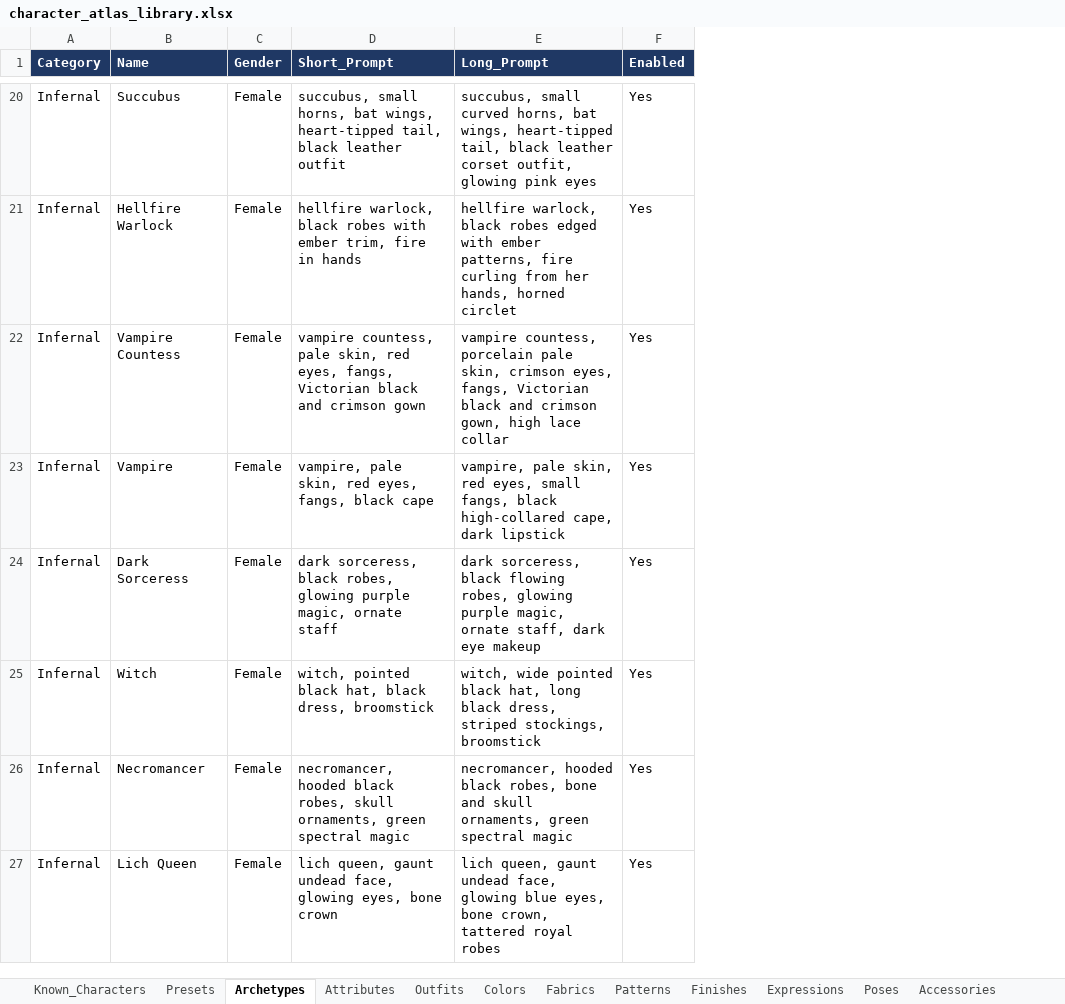
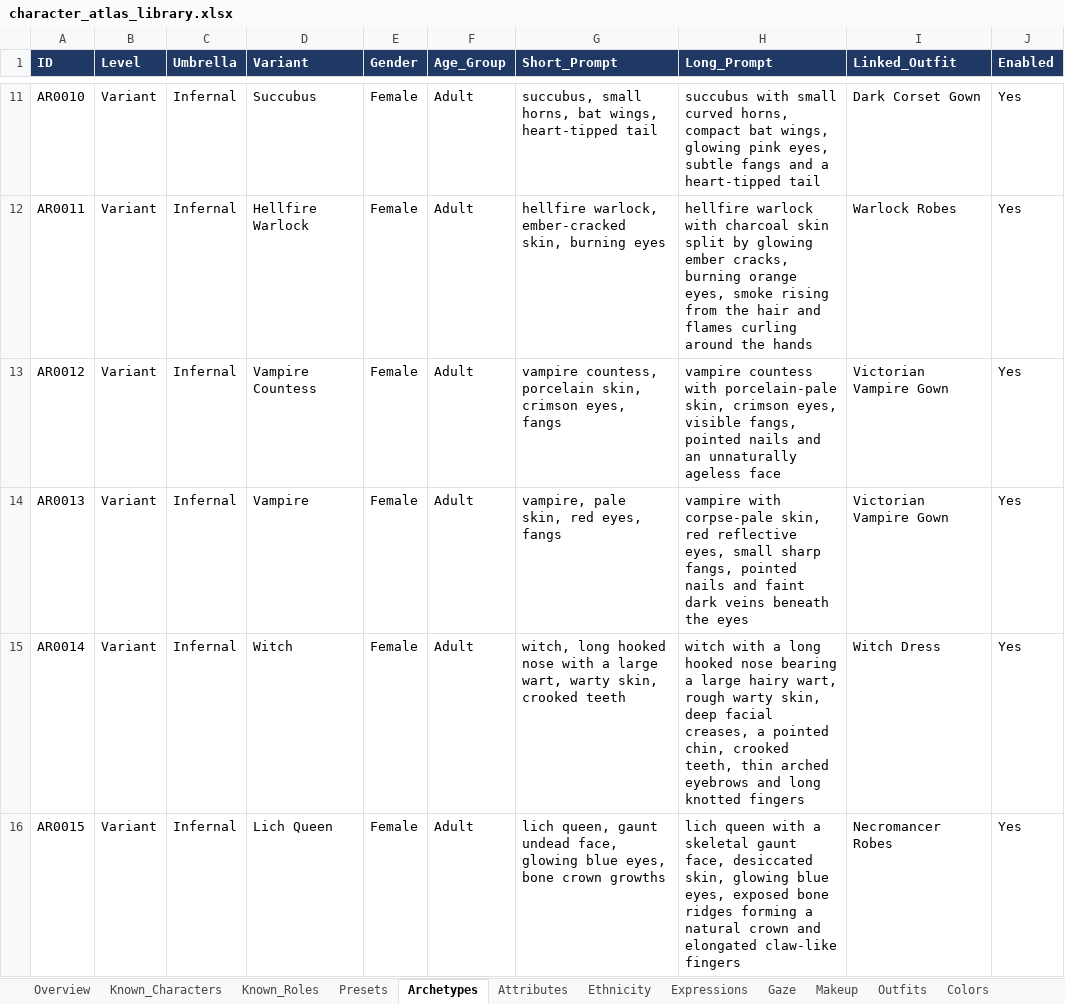
Before and after one commit to atlasimp/Style_Atlas, an Excel workbook: character_atlas_library.xlsx, sheet Archetypes, drawn as a sheet; only a part is shown, gaps mark what is left out; values as stored, in another font and other column widths than the file's, no borders; charts and pictures not drawn; removed rows and columns are numbered as before the commit, all else as after; the diff covers the shown part only; the diff names each change by its address in the sheet, - before the commit and + after, or states it on an @@ line.

```diff
--- a/character_atlas_library.xlsx (sheet Archetypes)
+++ b/character_atlas_library.xlsx (sheet Archetypes)
+sheet tab: Overview
+sheet tab: Known_Roles
+sheet tab: Ethnicity
+sheet tab: Gaze
+sheet tab: Makeup
@@ sheet tab order changed: Overview | Known_Characters | Known_Roles | Presets | Archetypes | Attributes | Ethnicity | Expressions | Gaze | Makeup | Outfits | Colors @@
+column A (ID), rows 11-16: AR0010 | AR0011 | AR0012 | AR0013 | AR0014 | AR0015
+column B (Level), rows 11-16: all Variant
+column F (Age_Group), rows 11-16: all Adult
+column I (Linked_Outfit), rows 11-16: Dark Corset Gown | Warlock Robes | Victorian Vampire Gown | Victorian Vampire Gown | Witch Dress | Necromancer Robes
-C1: Category
+C1: Umbrella
-D1: Name
+D1: Variant
-G11 (Short_Prompt): …wings, heart-tipped tail, black leather outfit
+G11 (Short_Prompt): …wings, heart-tipped tail
-H11 (Long_Prompt): succubus, small curved horns, bat wings, heart-tipped tail, black leather corset outfit, glowing pink eyes
+H11 (Long_Prompt): succubus with small curved horns, compact bat wings, glowing pink eyes, subtle fangs and a heart-tipped tail
-G12 (Short_Prompt): hellfire warlock, black robes with ember trim, fire in hands
+G12 (Short_Prompt): hellfire warlock, ember-cracked skin, burning eyes
-H12 (Long_Prompt): hellfire warlock, black robes edged with ember patterns, fire curling from her hands, horned circlet
+H12 (Long_Prompt): hellfire warlock with charcoal skin split by glowing ember cracks, burning orange eyes, smoke rising from the hair and flames curling around the hands
-G13 (Short_Prompt): vampire countess, pale skin, red eyes, fangs, Victorian black and crimson gown
+G13 (Short_Prompt): vampire countess, porcelain skin, crimson eyes, fangs
-H13 (Long_Prompt): vampire countess, porcelain pale skin, crimson eyes, fangs, Victorian black and crimson gown, high lace collar
+H13 (Long_Prompt): vampire countess with porcelain-pale skin, crimson eyes, visible fangs, pointed nails and an unnaturally ageless face
-G14 (Short_Prompt): vampire, pale skin, red eyes, fangs, black cape
+G14 (Short_Prompt): vampire, pale skin, red eyes, fangs
-H14 (Long_Prompt): vampire, pale skin, red eyes, small fangs, black high-collared cape, dark lipstick
+H14 (Long_Prompt): vampire with corpse-pale skin, red reflective eyes, small sharp fangs, pointed nails and faint dark veins beneath the eyes
-row 24: Infernal | Dark Sorceress | Female | dark sorceress, black robes, glowing purple magic, ornate staff | dark sorceress, black flowing robes, glowing purple magic, ornate staff, dark eye makeup | Yes
-G15 (Short_Prompt): witch, pointed black hat, black dress, broomstick
+G15 (Short_Prompt): witch, long hooked nose with a large wart, warty skin, crooked teeth
-H15 (Long_Prompt): witch, wide pointed black hat, long black dress, striped stockings, broomstick
+H15 (Long_Prompt): witch with a long hooked nose bearing a large hairy wart, rough warty skin, deep facial creases, a pointed chin, crooked teeth, thin arched eyebrows and long knotted fingers
-row 26: Infernal | Necromancer | Female | necromancer, hooded black robes, skull ornaments, green spectral magic | necromancer, hooded black robes, bone and skull ornaments, green spectral magic | Yes
-G16 (Short_Prompt): …face, glowing eyes, bone crown
+G16 (Short_Prompt): …face, glowing blue eyes, bone crown growths
-H16 (Long_Prompt): lich queen, gaunt undead face, glowing blue eyes, bone crown, tattered royal robes
+H16 (Long_Prompt): lich queen with a skeletal gaunt face, desiccated skin, glowing blue eyes, exposed bone ridges forming a natural crown and elongated claw-like fingers
```
Also changed, not shown: other rows of this sheet, sheet Known_Characters, sheet Outfits, sheet Attributes, sheet Expressions, sheet Accessories, sheet Presets, 6 more sheets, other sheet tabs, charts or pictures, 21 other files.
